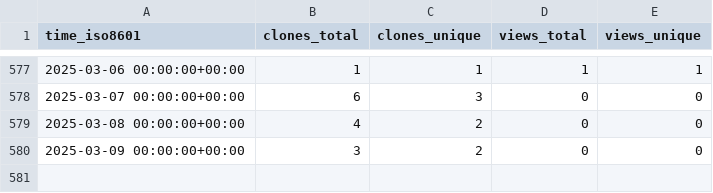
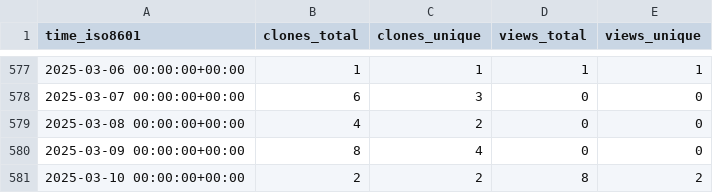
Before and after one commit to norwegian-geotechnical-institute/BingCLAW_5.6.1, a CSV file: norwegian-geotechnical-institute/BingCLAW_5.6.1/ghrs-data/views_clones_aggregate.csv, drawn as a sheet; only a part is shown, gaps mark what is left out.

```diff
--- a/norwegian-geotechnical-institute/BingCLAW_5.6.1/ghrs-data/views_clones_aggregate.csv
+++ b/norwegian-geotechnical-institute/BingCLAW_5.6.1/ghrs-data/views_clones_aggregate.csv
@@ -579,2 +579,3 @@ time_iso8601,clones_total,clones_unique,views_total,views_unique
 2025-03-08 00:00:00+00:00,4,2,0,0
-2025-03-09 00:00:00+00:00,3,2,0,0
+2025-03-09 00:00:00+00:00,8,4,0,0
+2025-03-10 00:00:00+00:00,2,2,8,2
```
Also changed, not shown: 1 other file.
